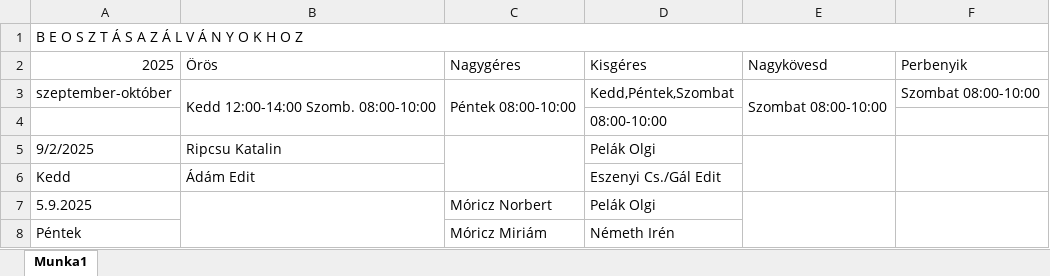
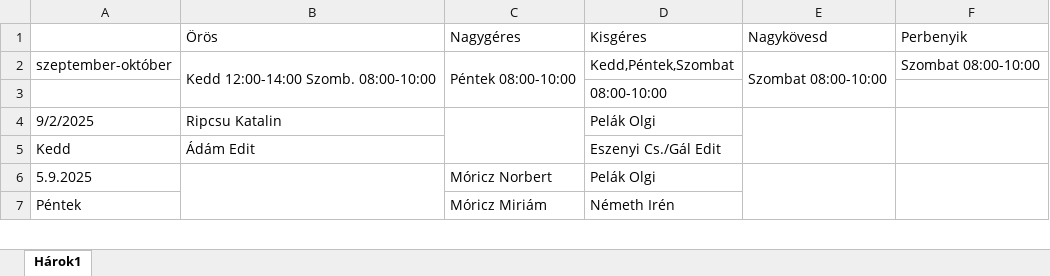
Before and after one commit to Ferlaty/alvanyos-szolgalat-app, an Excel workbook: data.xlsx, sheet Hárok1, drawn as a sheet; only a part is shown; values as stored, in another font and other column widths than the file's, no cell formats; removed rows and columns are numbered as before the commit, all else as after; the diff names each change by its address in the sheet, - before the commit and + after, or states it on an @@ line.

Commit message:
Add files via upload

```diff
--- a/data.xlsx (sheet Hárok1)
+++ b/data.xlsx (sheet Hárok1)
-sheet tab: Munka1
+sheet tab: Hárok1
-row 1: B E O S Z T Á S A Z Á L V Á N Y O K H O Z
-A1: 2025
+A1: (empty)
```
Also changed, not shown: cell formats.
